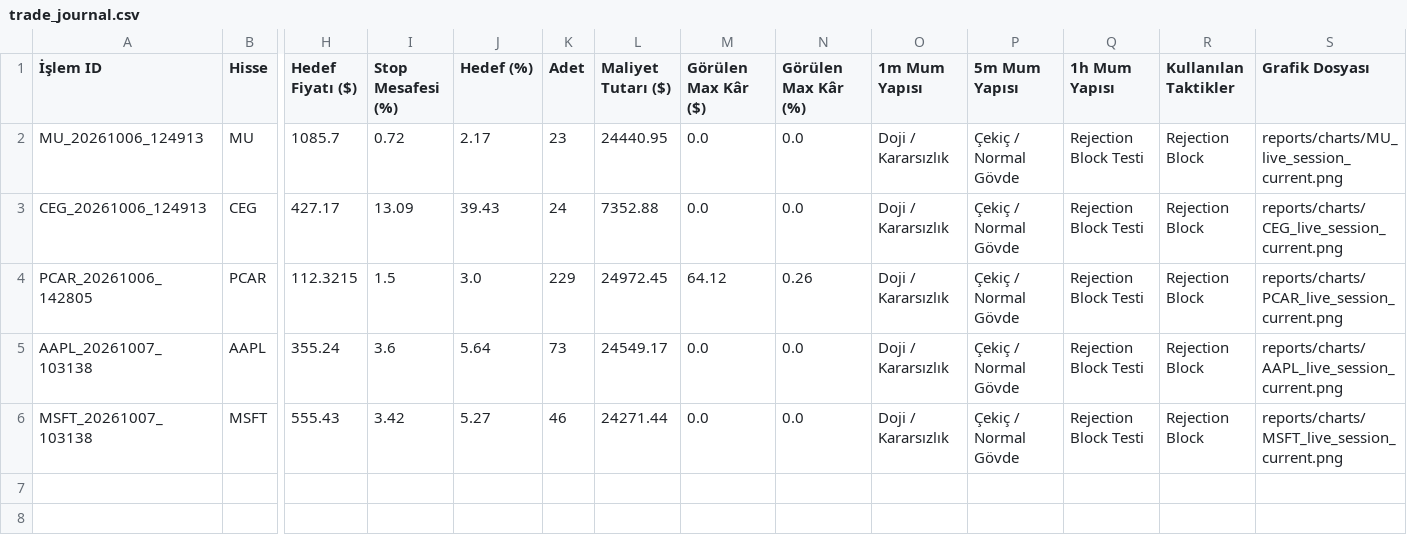
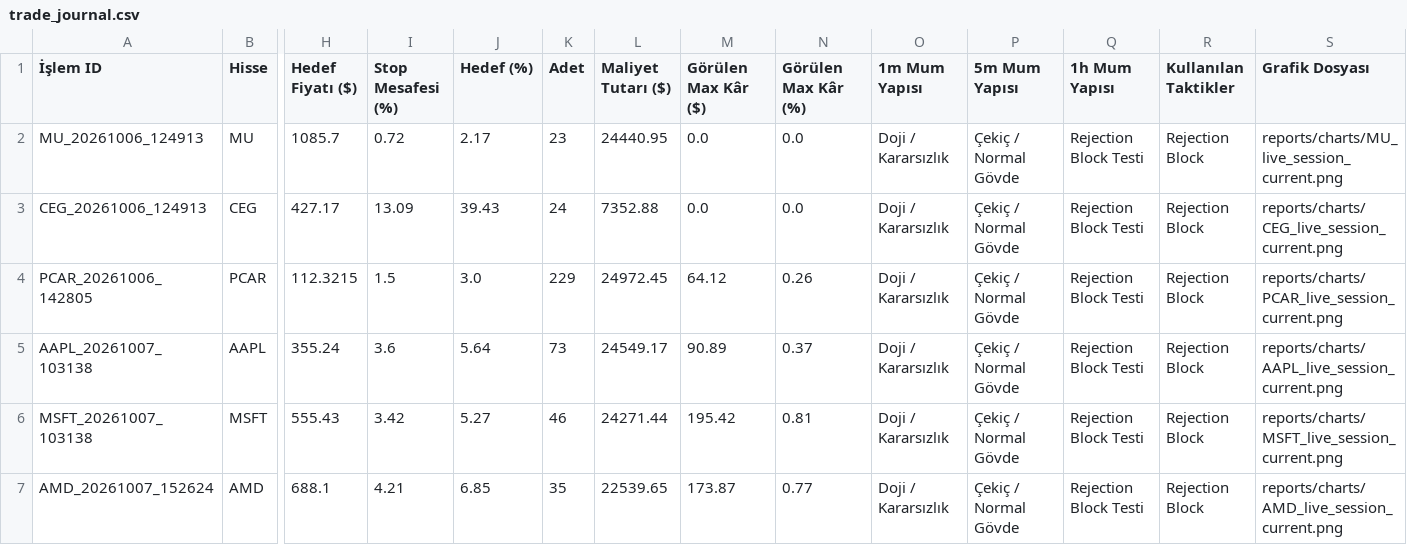
Before and after one commit to CoskunerBerke/AG_Bot, a CSV file: reports/trade_journal.csv, drawn as a sheet; only a part is shown, gaps mark what is left out; rows hold the shown columns only; the diff names each change by its address in the sheet, - before the commit and + after, or states it on an @@ line.

```diff
--- a/reports/trade_journal.csv
+++ b/reports/trade_journal.csv
-M5 (Görülen Max Kâr ($)): 0.0
+M5 (Görülen Max Kâr ($)): 90.89
-N5 (Görülen Max Kâr (%)): 0.0
+N5 (Görülen Max Kâr (%)): 0.37
-M6 (Görülen Max Kâr ($)): 0.0
+M6 (Görülen Max Kâr ($)): 195.42
-N6 (Görülen Max Kâr (%)): 0.0
+N6 (Görülen Max Kâr (%)): 0.81
+row 7: AMD_20261007_152624 | AMD | 688.1 | 4.21 | 6.85 | 35 | 22539.65 | 173.87 | 0.77 | Doji / Kararsızlık | Çekiç / Normal Gövde | Rejection Block Testi | Rejection Block | reports/charts/AMD_live_session_current.png
```
Also changed, not shown: 2 other files.
